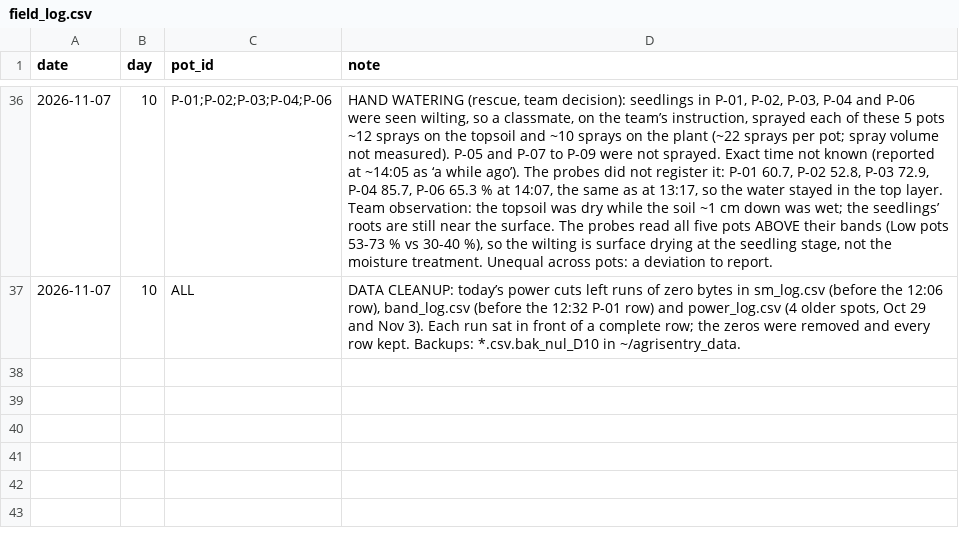
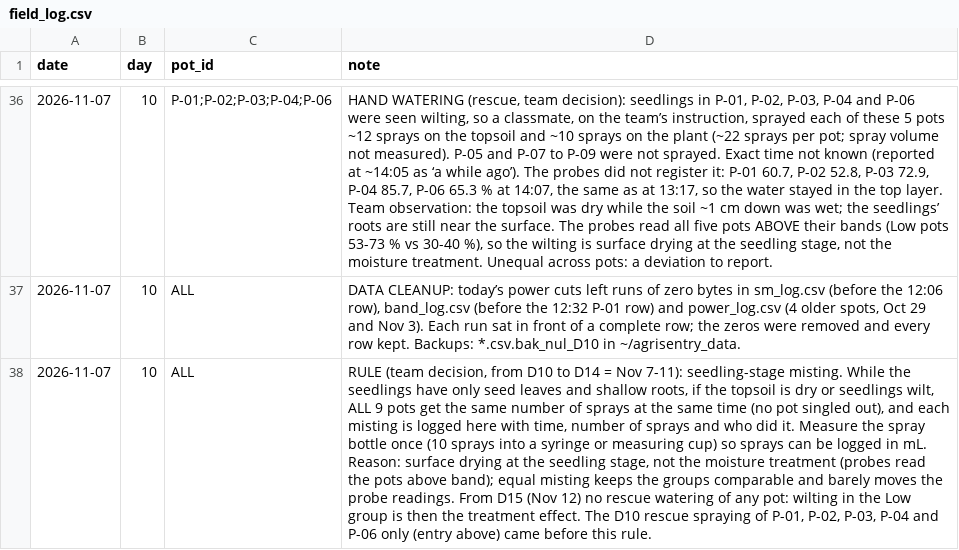
Before and after one commit to cedvtan13/THESIS, a CSV file: DATA/thesis/field_log.csv, drawn as a sheet; only a part is shown, gaps mark what is left out; the diff names each change by its address in the sheet, - before the commit and + after, or states it on an @@ line.

```diff
--- a/DATA/thesis/field_log.csv
+++ b/DATA/thesis/field_log.csv
+row 38: 2026-11-07 | 10 | ALL | RULE (team decision, from D10 to D14 = Nov 7-11): seedling-stage misting. While the seedlings have only seed leaves and shallow roots, if the topsoil is dry or seedlings wilt, ALL 9 pots get the same number of sprays at the same time (no pot singled out), and each misting is logged here with time, number of sprays and who did it. Measure the spray bottle once (10 sprays into a syringe or measuring cup) so sprays can be logged in mL. Reason: surface drying at the seedling stage, not the moisture treatment (probes read the pots above band); equal misting keeps the groups comparable and barely moves the probe readings. From D15 (Nov 12) no rescue watering of any pot: wilting in the Low group is then the treatment effect. The D10 rescue spraying of P-01, P-02, P-03, P-04 and P-06 only (entry above) came before this rule.
```
Also changed, not shown: DATA/thesis/gpr_per_pot/P-01_gpr.csv, DATA/thesis/gpr_per_pot/P-02_gpr.csv, 7 other files.
